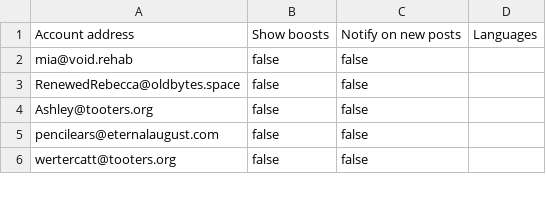
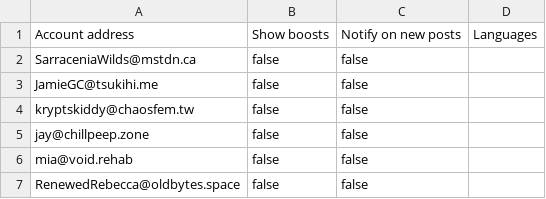
Before and after one commit to wertercatt/tooters, a CSV file: following.csv, drawn as a sheet; only a part is shown; the shorter side is filled out with more unchanged rows; the diff names each change by its address in the sheet, - before the commit and + after, or states it on an @@ line.

Commit message:
Updated following.csv

```diff
--- a/following.csv
+++ b/following.csv
+row 2: SarraceniaWilds@mstdn.ca | false | false
+row 3: JamieGC@tsukihi.me | false | false
+row 4: kryptskiddy@chaosfem.tw | false | false
+row 5: jay@chillpeep.zone | false | false
```
